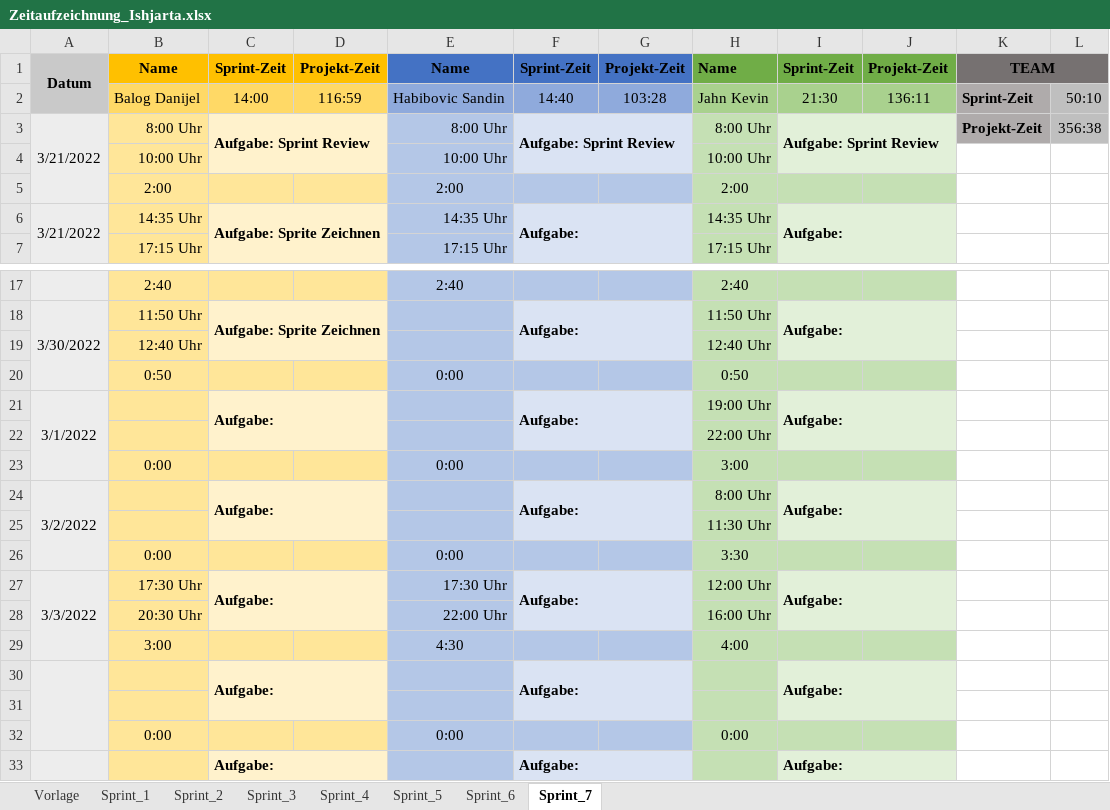
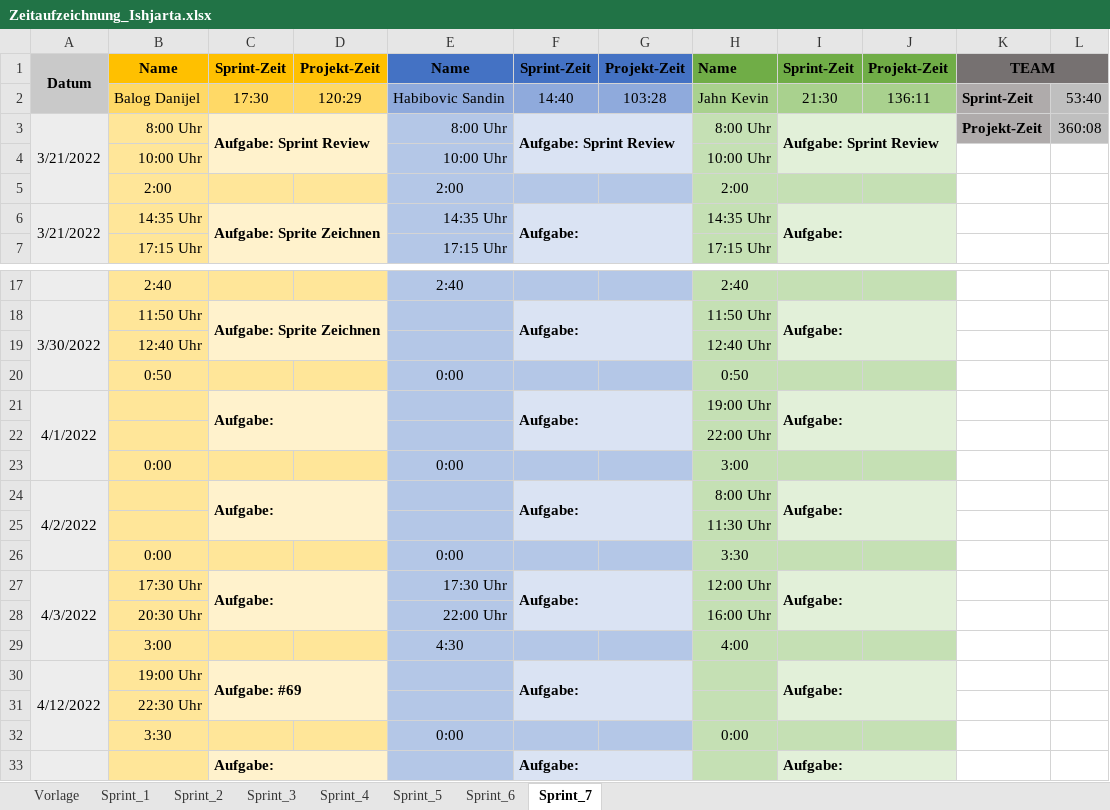
Before and after one commit to FragonGamer/ishjarta, an Excel workbook: Zeitaufzeichnung_Ishjarta.xlsx, sheet Sprint_7, drawn as a sheet; only a part is shown, gaps mark what is left out; values as stored, in another font and other column widths than the file's, no borders; removed rows and columns are numbered as before the commit, all else as after; the diff names each change by its address in the sheet, - before the commit and + after, or states it on an @@ line.

```diff
--- a/Zeitaufzeichnung_Ishjarta.xlsx (sheet Sprint_7)
+++ b/Zeitaufzeichnung_Ishjarta.xlsx (sheet Sprint_7)
-C2: 14:00
+C2: 17:30
-D2: 116:59
+D2: 120:29
-L2: 50:10
+L2: 53:40
-L3: 356:38
+L3: 360:08
-A21: 3/1/2022
+A21: 4/1/2022
-A24: 3/2/2022
+A24: 4/2/2022
-A27: 3/3/2022
+A27: 4/3/2022
-row 30:  |  | Aufgabe: |  |  | Aufgabe: |  |  | Aufgabe:
-row 30: (empty)
+row 30: 4/12/2022 | 19:00 Uhr | Aufgabe: #69 |  |  | Aufgabe: |  |  | Aufgabe:
+A30:A32 merged
+C30:D31 merged
+F30:G31 merged
+I30:J31 merged
+row 31:  | 22:30 Uhr
-B32: 0:00
+B32: 3:30
```
Also changed, not shown: 6 other files.
